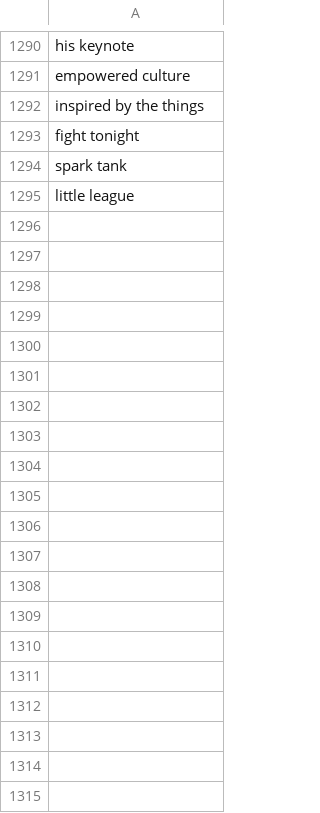
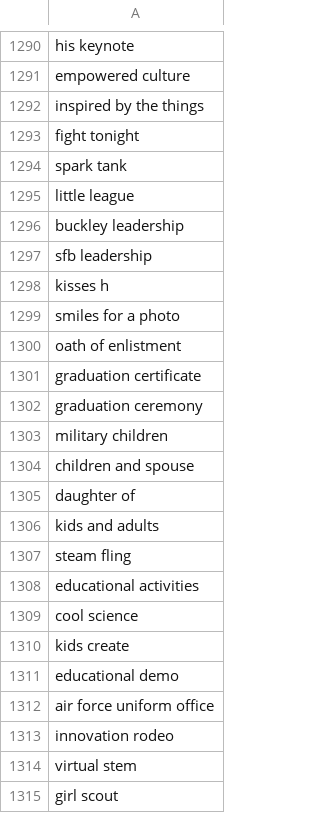
Before and after one commit to toolforge/tool-spacemedia, a CSV file: src/main/resources/blocklist.ignored.terms.csv, drawn as a sheet; only a part is shown, gaps mark what is left out; the diff covers the shown part only; the diff names each change by its address in the sheet, - before the commit and + after, or states it on an @@ line.

Commit message:
update blocklist

```diff
--- a/src/main/resources/blocklist.ignored.terms.csv
+++ b/src/main/resources/blocklist.ignored.terms.csv
+row 1296: buckley leadership
+row 1297: sfb leadership
+row 1298: kisses h
+row 1299: smiles for a photo
+row 1300: oath of enlistment
+row 1301: graduation certificate
+row 1302: graduation ceremony
+row 1303: military children
+row 1304: children and spouse
+row 1305: daughter of
+row 1306: kids and adults
+row 1307: steam fling
+row 1308: educational activities
+row 1309: cool science
+row 1310: kids create
+row 1311: educational demo
+row 1312: air force uniform office
+row 1313: innovation rodeo
+row 1314: virtual stem
+row 1315: girl scout
```
Also changed, not shown: 10 added rows elsewhere in this file.
